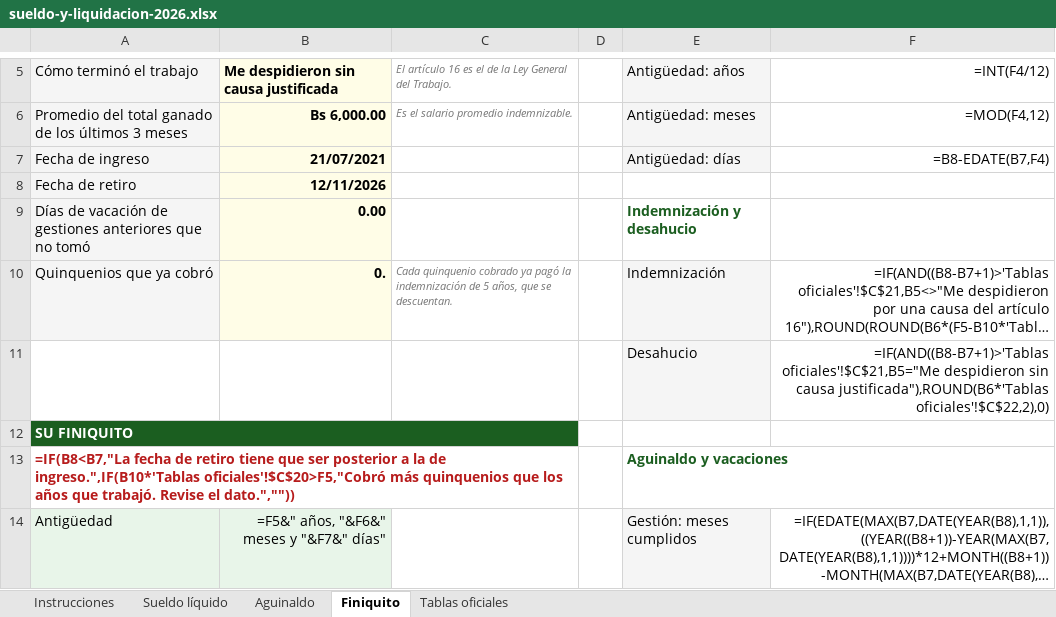
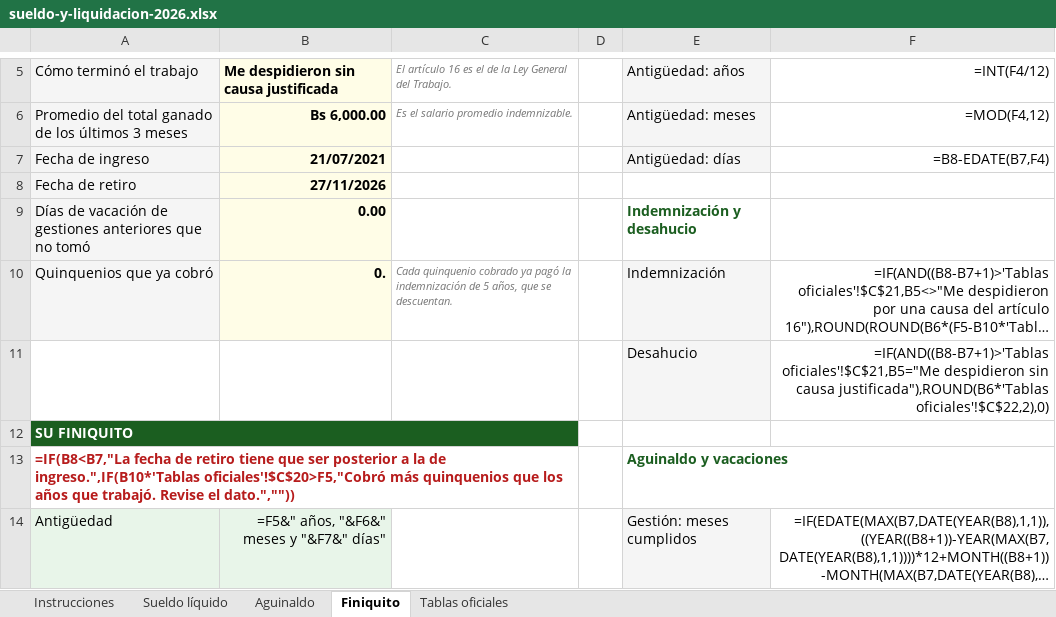
Before and after one commit to manu-180/calcular, an Excel workbook: private/intl/bo/sueldo-y-liquidacion-2026.xlsx, sheet Finiquito, drawn as a sheet; only a part is shown, gaps mark what is left out; long unchanged cells end in …; values as stored, in another font and other column widths than the file's, no borders; formulas without a stored value are shown as written; the diff names each change by its address in the sheet, - before the commit and + after, or states it on an @@ line.

```diff
--- a/private/intl/bo/sueldo-y-liquidacion-2026.xlsx (sheet Finiquito)
+++ b/private/intl/bo/sueldo-y-liquidacion-2026.xlsx (sheet Finiquito)
-B8: 12/11/2026
+B8: 27/11/2026
```
Also changed, not shown: sheet Instrucciones, sheet Tablas oficiales, private/intl/do/sueldo-y-liquidacion-2026.xlsx, private/intl/ec/sueldo-y-liquidacion-2026.xlsx, 29 other files.
